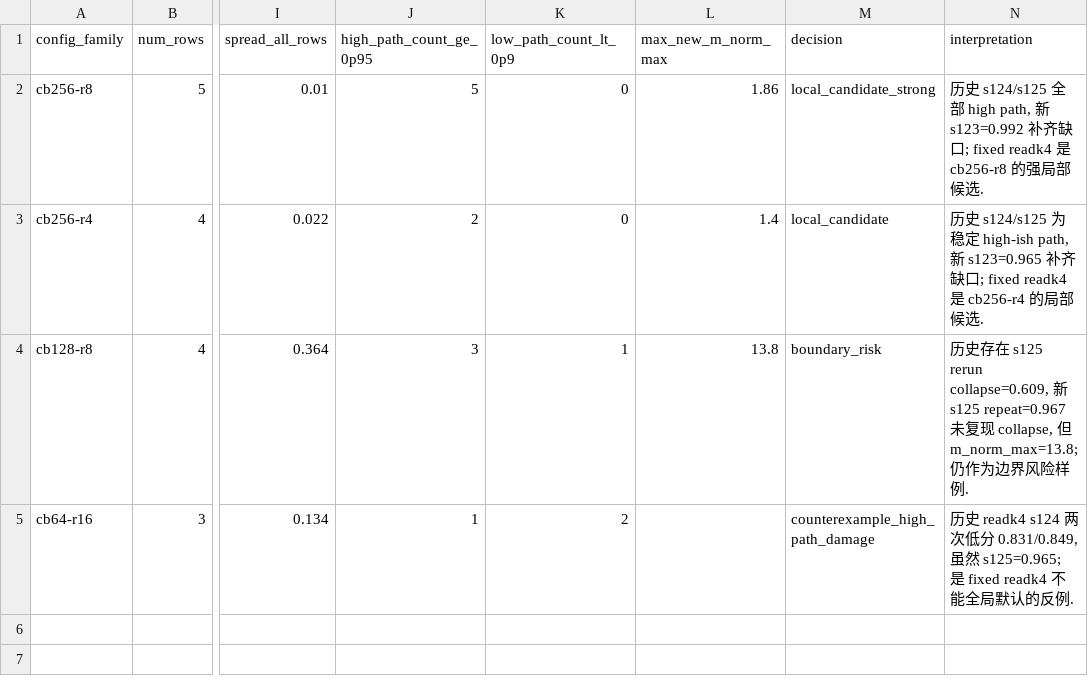
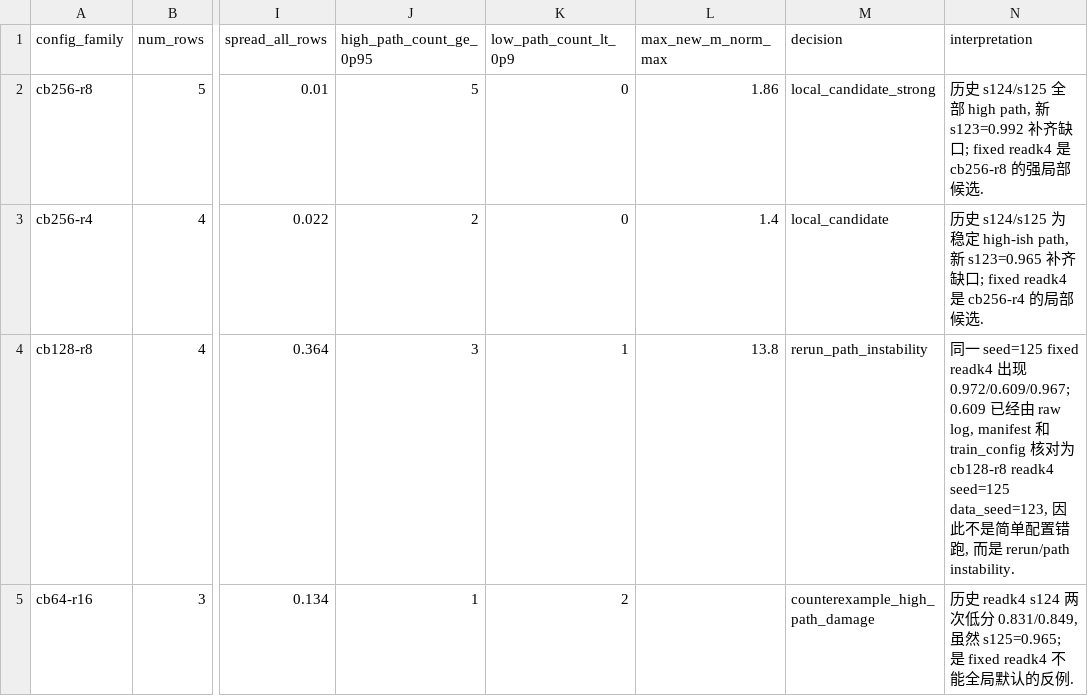
Before and after one commit to BankBro/zoology, a CSV file: docs/artifacts/20260622-03-flash-vqg-readk4-combined-formalization/combined-readk4-summary.csv, drawn as a sheet; only a part is shown, gaps mark what is left out; the diff names each change by its address in the sheet, - before the commit and + after, or states it on an @@ line.

```diff
--- a/docs/artifacts/20260622-03-flash-vqg-readk4-combined-formalization/combined-readk4-summary.csv
+++ b/docs/artifacts/20260622-03-flash-vqg-readk4-combined-formalization/combined-readk4-summary.csv
-M4 (decision): boundary_risk
+M4 (decision): rerun_path_instability
-N4 (interpretation): 历史存在 s125 rerun collapse=0.609, 新 s125 repeat=0.967 未复现 collapse, 但 m_norm_max=13.8; 仍作为边界风险样例.
+N4 (interpretation): 同一 seed=125 fixed readk4 出现 0.972/0.609/0.967; 0.609 已经由 raw log, manifest 和 train_config 核对为 cb128-r8 readk4 seed=125 data_seed=123, 因此不是简单配置错跑, 而是 rerun/path instability.
```
Also changed, not shown: docs/artifacts/20260622-03-flash-vqg-readk4-combined-formalization/candidate-pool.csv, docs/artifacts/20260622-03-flash-vqg-readk4-combined-formalization/combined-readk4-decision.csv, 3 other files.
